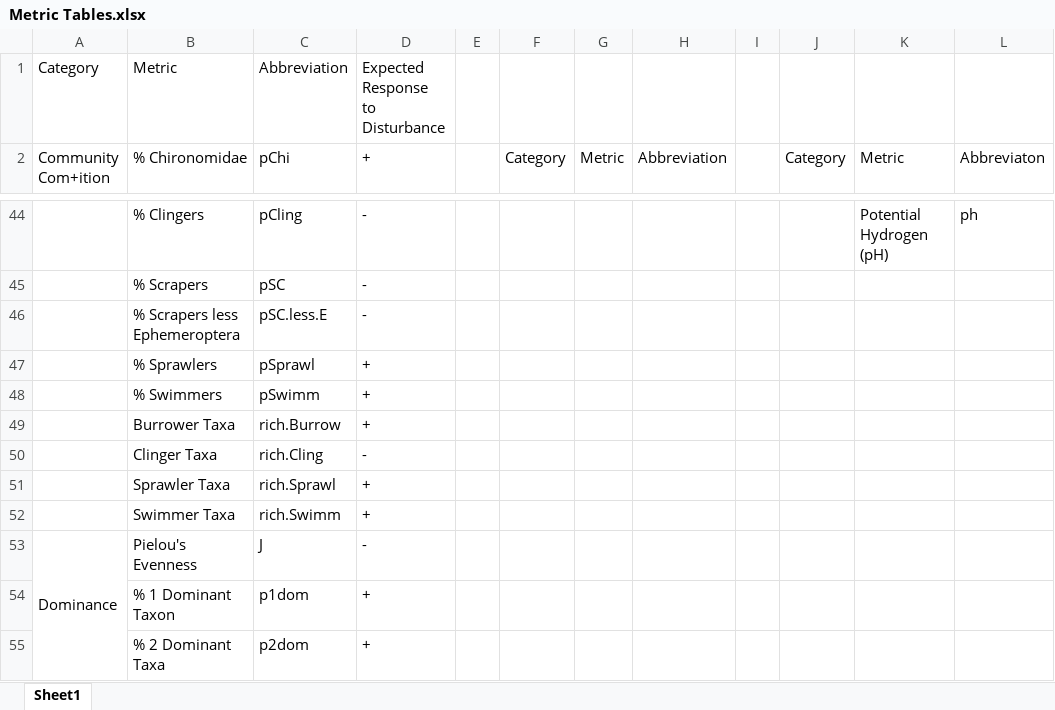
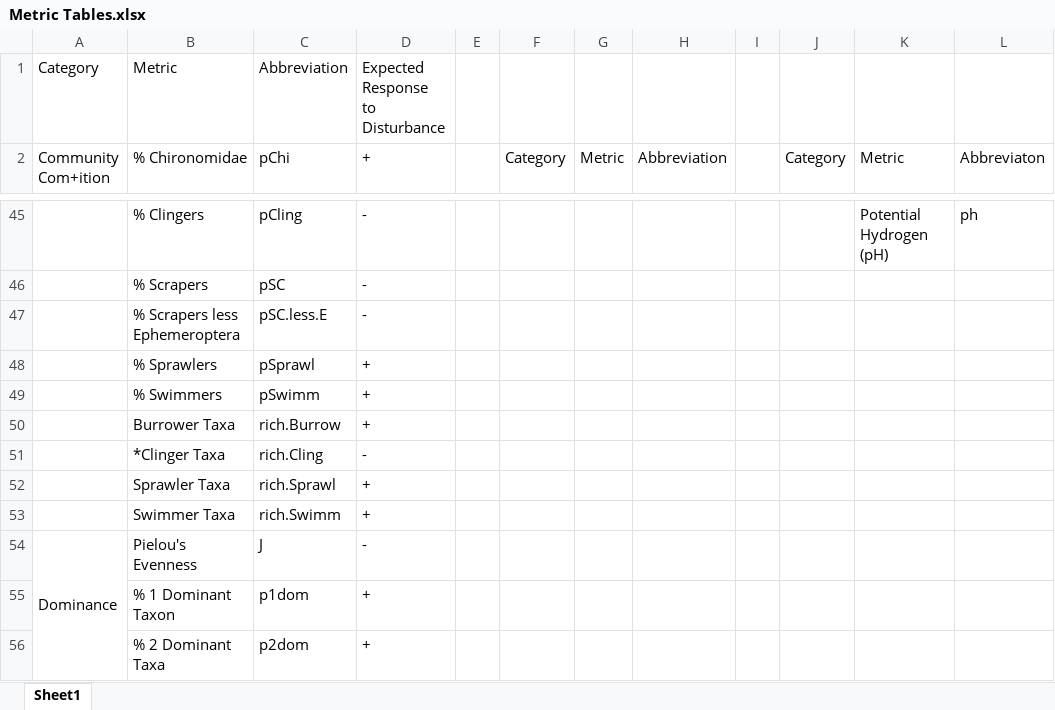
Before and after one commit to mcmillanma/Spatial-Patterns-of-Water-Quality-and-Macroinvertebrate-Communities-within-Mining-influenced-Headwat, an Excel workbook: Tables/Metric Tables.xlsx, sheet Sheet1, drawn as a sheet; only a part is shown, gaps mark what is left out; values as stored, in another font and other column widths than the file's, no cell formats; addresses are those after the commit; the diff covers the shown part only; the diff names each change by its address in the sheet, - before the commit and + after, or states it on an @@ line.

```diff
--- a/Tables/Metric Tables.xlsx (sheet Sheet1)
+++ b/Tables/Metric Tables.xlsx (sheet Sheet1)
-B51 (% Chironomidae): Clinger Taxa
+B51 (% Chironomidae): *Clinger Taxa
```
Also changed, not shown: 3 added rows and 5 edited cells elsewhere in this sheet, cell formats, 17 other files.
